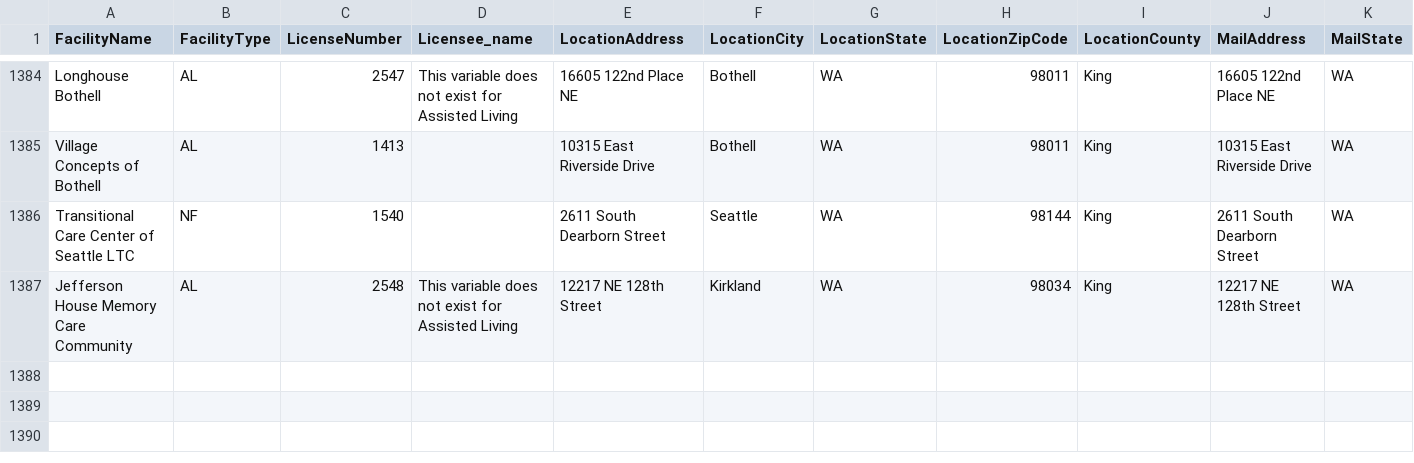
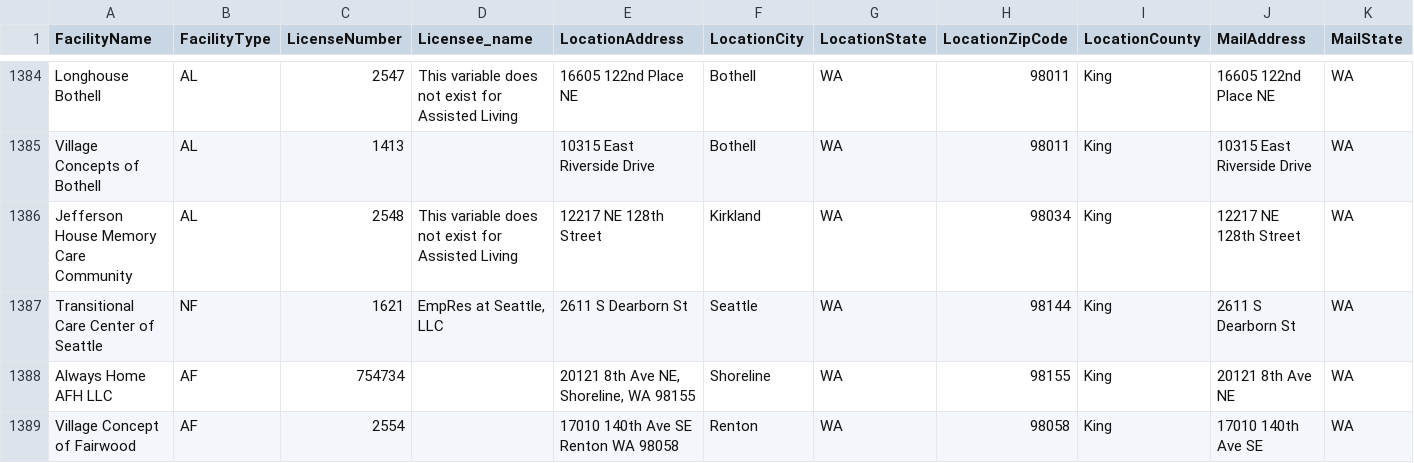
Before and after one commit to kc-hmac/ppe_allocatoR, a CSV file: app/shiny/templates/ltcf_licensed_comprehensive.csv, drawn as a sheet; only a part is shown, gaps mark what is left out; removed rows and columns are numbered as before the commit, all else as after; rows hold the shown columns only; the diff names each change by its address in the sheet, - before the commit and + after, or states it on an @@ line.

```diff
--- a/app/shiny/templates/ltcf_licensed_comprehensive.csv
+++ b/app/shiny/templates/ltcf_licensed_comprehensive.csv
-row 1386: Transitional Care Center of Seattle LTC | NF | 1540 |  | 2611 South Dearborn Street | Seattle | WA | 98144 | King | 2611 South Dearborn Street | WA
+row 1387: Transitional Care Center of Seattle | NF | 1621 | EmpRes at Seattle, LLC | 2611 S Dearborn St | Seattle | WA | 98144 | King | 2611 S Dearborn St | WA
+row 1388: Always Home AFH LLC | AF | 754734 |  | 20121 8th Ave NE, Shoreline, WA 98155 | Shoreline | WA | 98155 | King | 20121 8th Ave NE | WA
+row 1389: Village Concept of Fairwood | AF | 2554 |  | 17010 140th Ave SE Renton WA 98058 | Renton | WA | 98058 | King | 17010 140th Ave SE | WA
```
Also changed, not shown: app/defaults.csv, 1 other file.
